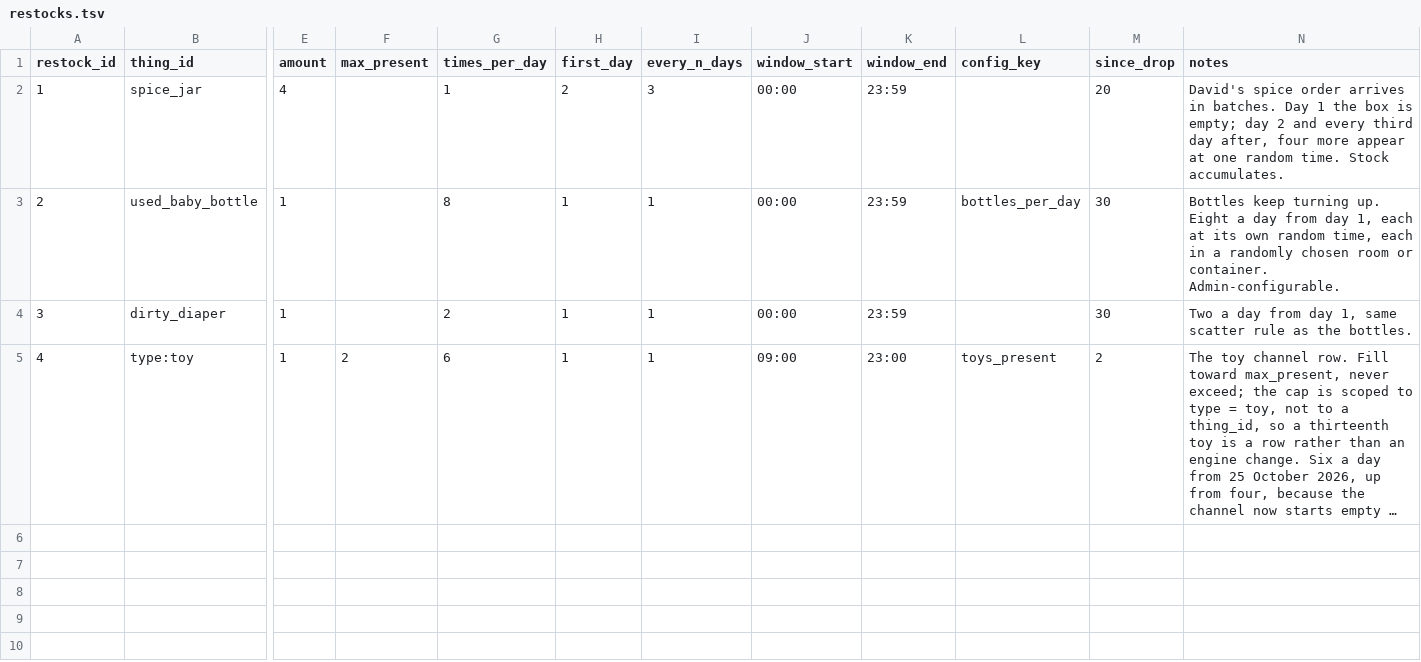
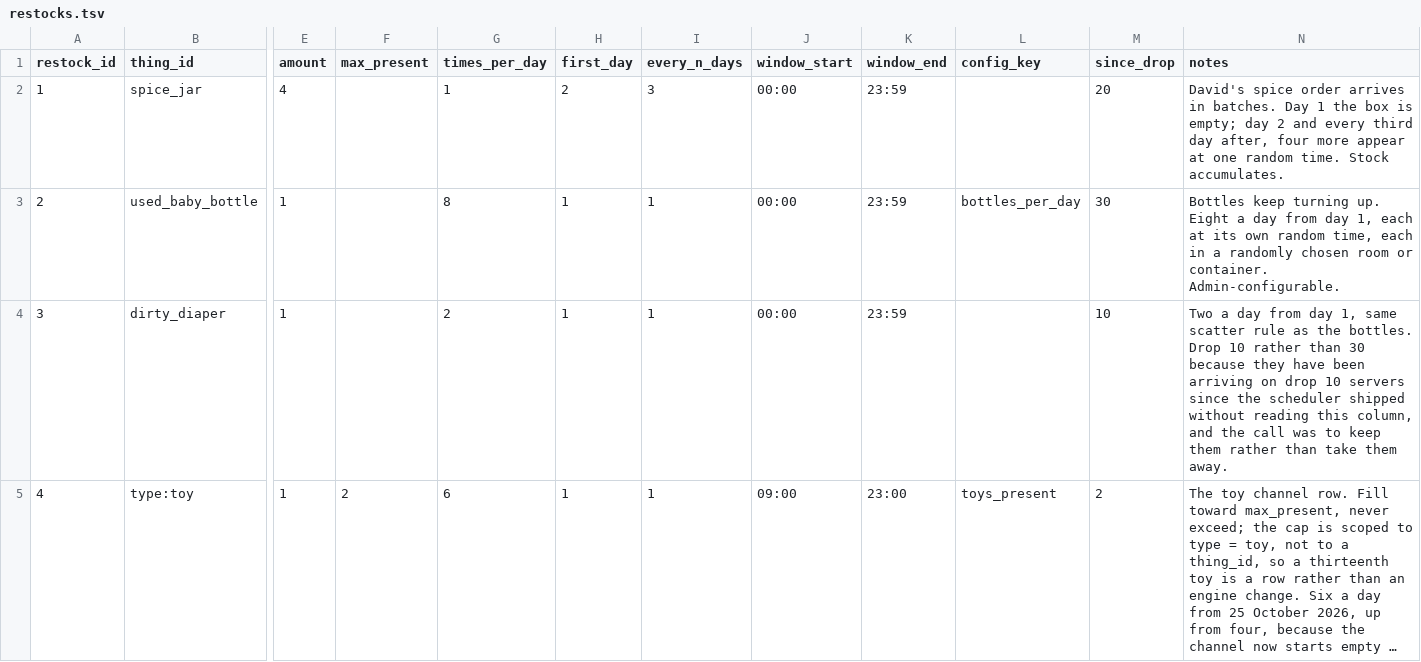
Before and after one commit to kelseybooth/halloween-in-june, a TSV file: creative content/restocks.tsv, drawn as a sheet; only a part is shown, gaps mark what is left out; long unchanged cells end in …; the diff names each change by its address in the sheet, - before the commit and + after, or states it on an @@ line.

```diff
--- a/creative content/restocks.tsv
+++ b/creative content/restocks.tsv
-M4 (since_drop): 30
+M4 (since_drop): 10
-N4 (notes): …the bottles.
+N4 (notes): …the bottles. Drop 10 rather than 30 because they have been arriving on drop 10 servers since the scheduler shipped without reading this column, and the call was to keep them rather than take them away.
```
Also changed, not shown: 2 other files.
